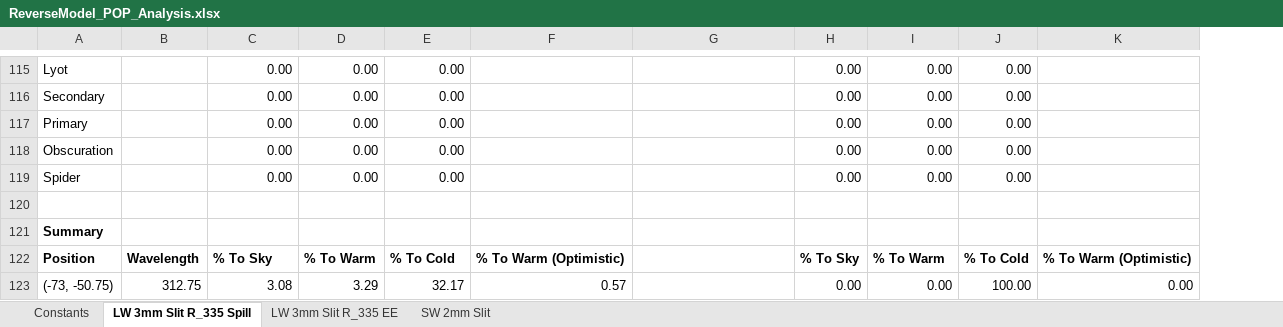
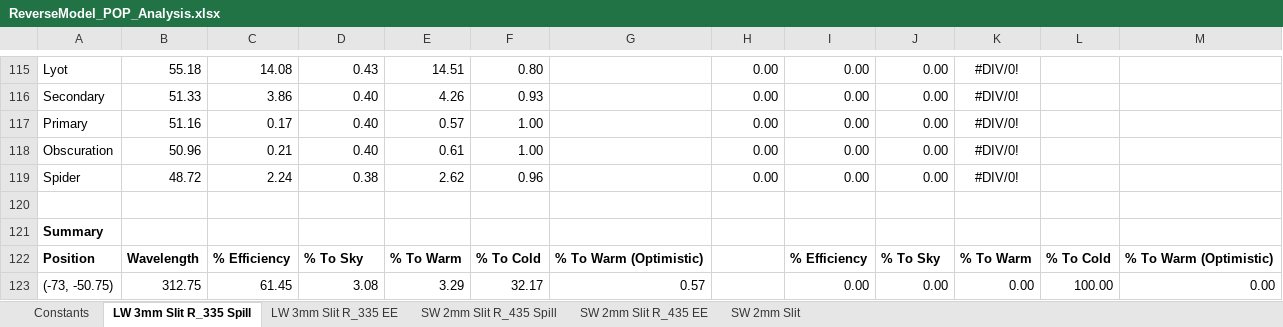
Before and after one commit to tim-balloon/tim-inst_modl, an Excel workbook: optics_analysis/ReverseModel_POP_Analysis.xlsx, sheet LW 3mm Slit R_335 Spill, drawn as a sheet; only a part is shown, gaps mark what is left out; values as stored, in another font and other column widths than the file's, no borders; removed rows and columns are numbered as before the commit, all else as after; the diff covers the shown part only; the diff names each change by its address in the sheet, - before the commit and + after, or states it on an @@ line.

Commit message:
Update data in SW and use normalized efficiency within main beam

```diff
--- a/optics_analysis/ReverseModel_POP_Analysis.xlsx (sheet LW 3mm Slit R_335 Spill)
+++ b/optics_analysis/ReverseModel_POP_Analysis.xlsx (sheet LW 3mm Slit R_335 Spill)
+sheet tab: SW 2mm Slit R_435 Spill
+sheet tab: SW 2mm Slit R_435 EE
-column F, rows 122-123: % To Warm (Optimistic) | 0.57
+column F, rows 115-123: 0.80 | 0.93 | 1.00 | 1.00 | 0.96 |  |  | % To Cold | 32.17
+column K, rows 115-123: #DIV/0! | #DIV/0! | #DIV/0! | #DIV/0! | #DIV/0! |  |  | % To Warm | 0.00
+column L, rows 122-123: % To Cold | 100.00
-B115: (empty)
+B115: 55.18
-C115: 0.00
+C115: 14.08
-D115: 0.00
+D115: 0.43
-E115: 0.00
+E115: 14.51
-B116: (empty)
+B116: 51.33
-C116: 0.00
+C116: 3.86
-D116:D118: 0.00
+D116:D118: 0.40
-E116: 0.00
+E116: 4.26
-B117: (empty)
+B117: 51.16
-C117: 0.00
+C117: 0.17
-E117: 0.00
+E117: 0.57
-B118: (empty)
+B118: 50.96
-C118: 0.00
+C118: 0.21
-E118: 0.00
+E118: 0.61
-B119: (empty)
+B119: 48.72
-C119: 0.00
+C119: 2.24
-D119: 0.00
+D119: 0.38
-E119: 0.00
+E119: 2.62
-C122: % To Sky
+C122: % Efficiency
-D122: % To Warm
+D122: % To Sky
-E122: % To Cold
+E122: % To Warm
-G122: (empty)
+G122: % To Warm (Optimistic)
-H122: % To Sky
+H122: (empty)
-I122: % To Warm
+I122: % Efficiency
-J122: % To Cold
+J122: % To Sky
-C123: 3.08
+C123: 61.45
-D123: 3.29
+D123: 3.08
-E123: 32.17
+E123: 3.29
-G123: (empty)
+G123: 0.57
-H123: 0.00
+H123: (empty)
-J123: 100.00
+J123: 0.00
```
Also changed, not shown: 130 edited cells elsewhere in this sheet, sheet LW 3mm Slit R_335 EE, formulas that keep their value, charts or pictures, optics_analysis/OpticalSpecifications.xlsx.
